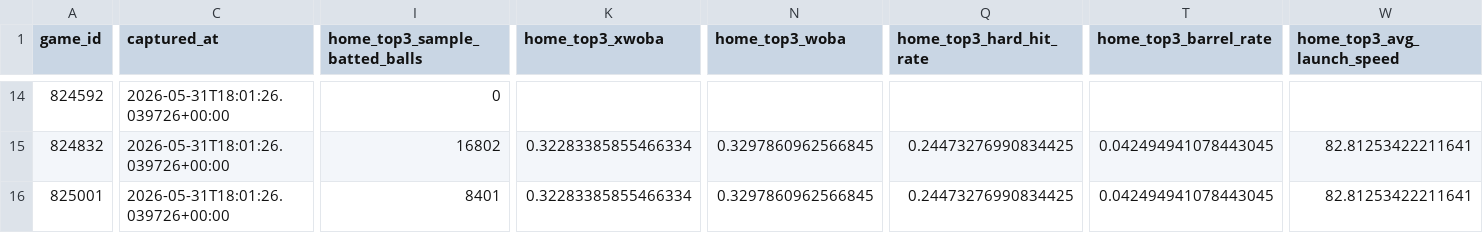
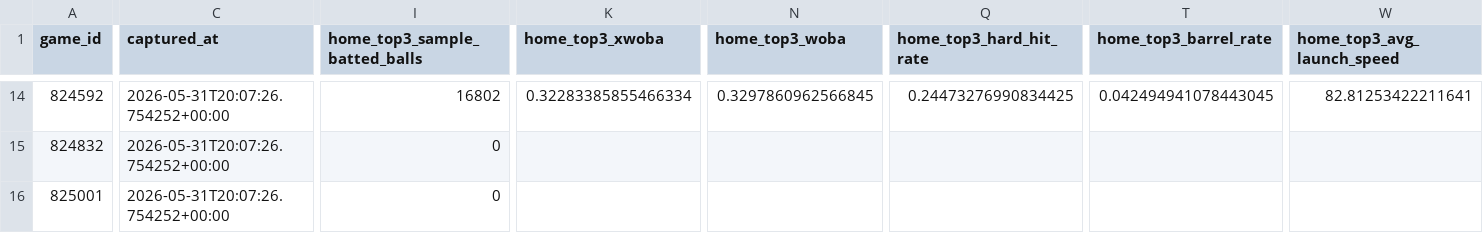
Before and after one commit to wujoshnjr/mlb-prediction-app, a CSV file: data/savant_top3_context.csv, drawn as a sheet; only a part is shown, gaps mark what is left out; the diff covers the shown part only; the diff names each change by its address in the sheet, - before the commit and + after, or states it on an @@ line.

```diff
--- a/data/savant_top3_context.csv
+++ b/data/savant_top3_context.csv
-C14:C16 (captured_at): 2026-05-31T18:01:26.039726+00:00
+C14:C16 (captured_at): 2026-05-31T20:07:26.754252+00:00
-I14 (home_top3_sample_batted_balls): 0
+I14 (home_top3_sample_batted_balls): 16802
-K14 (home_top3_xwoba): (empty)
+K14 (home_top3_xwoba): 0.32283385855466334
-N14 (home_top3_woba): (empty)
+N14 (home_top3_woba): 0.3297860962566845
-Q14 (home_top3_hard_hit_rate): (empty)
+Q14 (home_top3_hard_hit_rate): 0.24473276990834425
-T14 (home_top3_barrel_rate): (empty)
+T14 (home_top3_barrel_rate): 0.042494941078443045
-W14 (home_top3_avg_launch_speed): (empty)
+W14 (home_top3_avg_launch_speed): 82.81253422211641
-I15 (home_top3_sample_batted_balls): 16802
+I15 (home_top3_sample_batted_balls): 0
-K15:K16 (home_top3_xwoba): 0.32283385855466334
+K15:K16 (home_top3_xwoba): (empty)
-N15:N16 (home_top3_woba): 0.3297860962566845
+N15:N16 (home_top3_woba): (empty)
-Q15:Q16 (home_top3_hard_hit_rate): 0.24473276990834425
+Q15:Q16 (home_top3_hard_hit_rate): (empty)
-T15:T16 (home_top3_barrel_rate): 0.042494941078443045
+T15:T16 (home_top3_barrel_rate): (empty)
-W15:W16 (home_top3_avg_launch_speed): 82.81253422211641
+W15:W16 (home_top3_avg_launch_speed): (empty)
-I16 (home_top3_sample_batted_balls): 8401
+I16 (home_top3_sample_batted_balls): 0
```
Also changed, not shown: 115 edited cells elsewhere in this file, data/daily_game_context.csv, data/odds_snapshots/cincinnati_reds_kansas_city_royals.csv, 25 other files.
